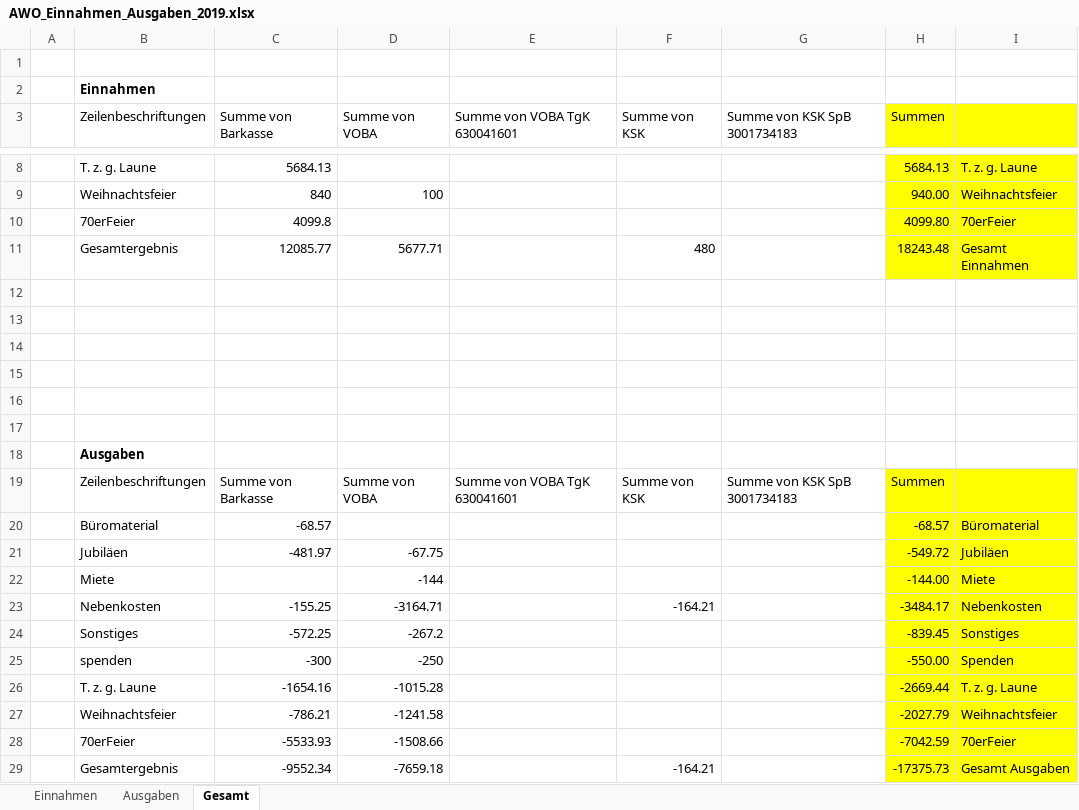
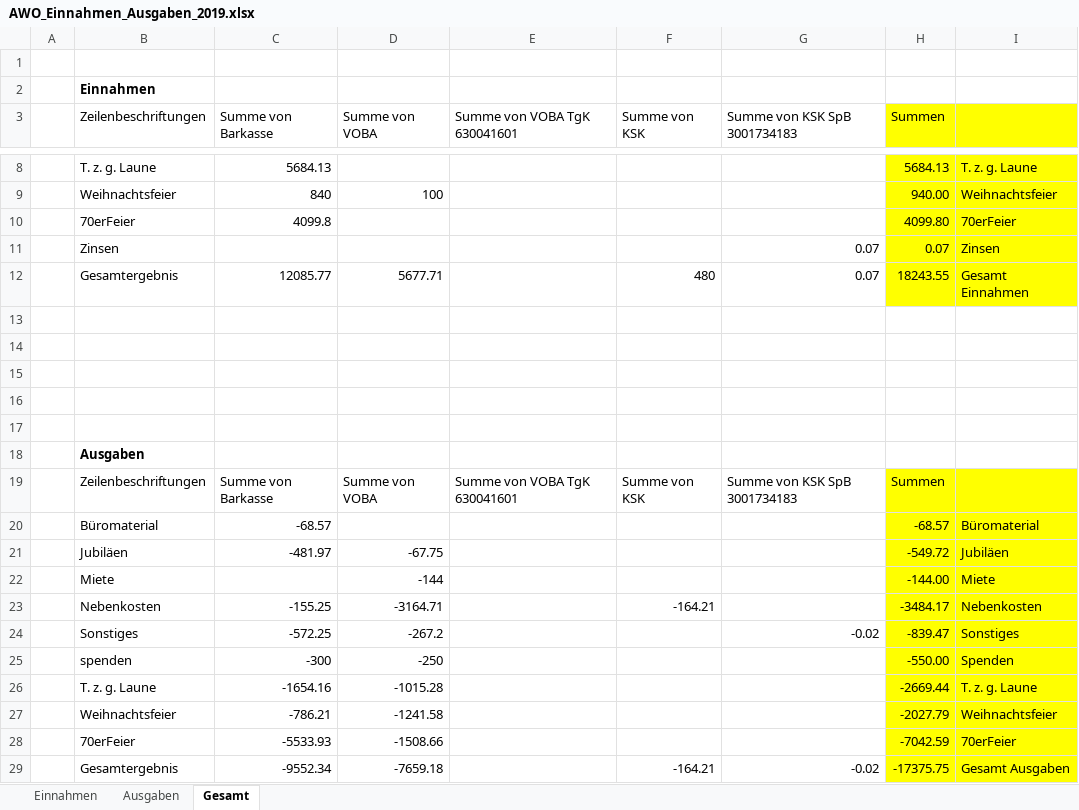
Before and after one commit to bwildner/AWO, an Excel workbook: AWO_Einnahmen_Ausgaben_2019.xlsx, sheet Gesamt, drawn as a sheet; only a part is shown, gaps mark what is left out; values as stored, in another font and other column widths than the file's, no borders; removed rows and columns are numbered as before the commit, all else as after; the diff names each change by its address in the sheet, - before the commit and + after, or states it on an @@ line.

```diff
--- a/AWO_Einnahmen_Ausgaben_2019.xlsx (sheet Gesamt)
+++ b/AWO_Einnahmen_Ausgaben_2019.xlsx (sheet Gesamt)
+row 11:  | Zinsen |  |  |  |  | 0.07 | 0.07 | Zinsen
-G12 (Summe von KSK SpB 3001734183): (empty)
+G12 (Summe von KSK SpB 3001734183): 0.07
-H12 (Summen): 18243.48
+H12 (Summen): 18243.55
-row 12: (empty)
-G24 (Summe von KSK SpB 3001734183): (empty)
+G24 (Summe von KSK SpB 3001734183): -0.02
-H24 (Summen): -839.45
+H24 (Summen): -839.47
-G29 (Summe von KSK SpB 3001734183): (empty)
+G29 (Summe von KSK SpB 3001734183): -0.02
-H29 (Summen): -17375.73
+H29 (Summen): -17375.75
```
Also changed, not shown: sheet Ausgaben, sheet Einnahmen, hidden cells.
